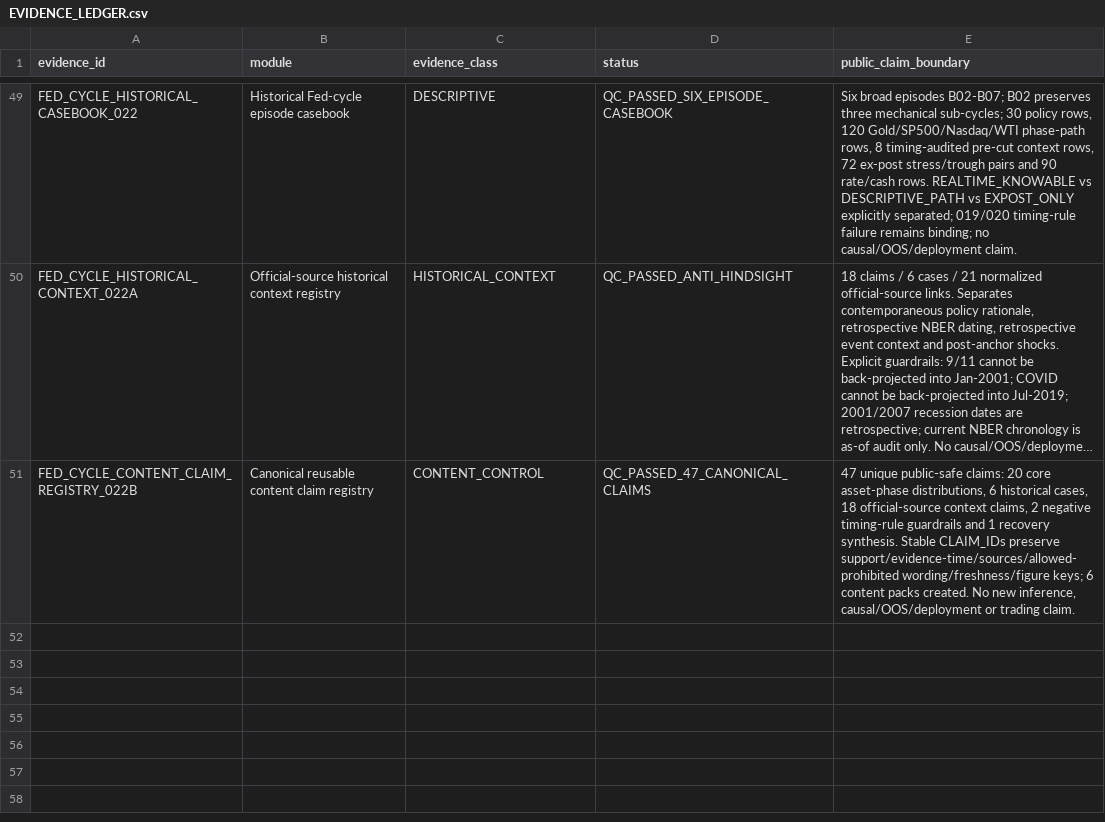
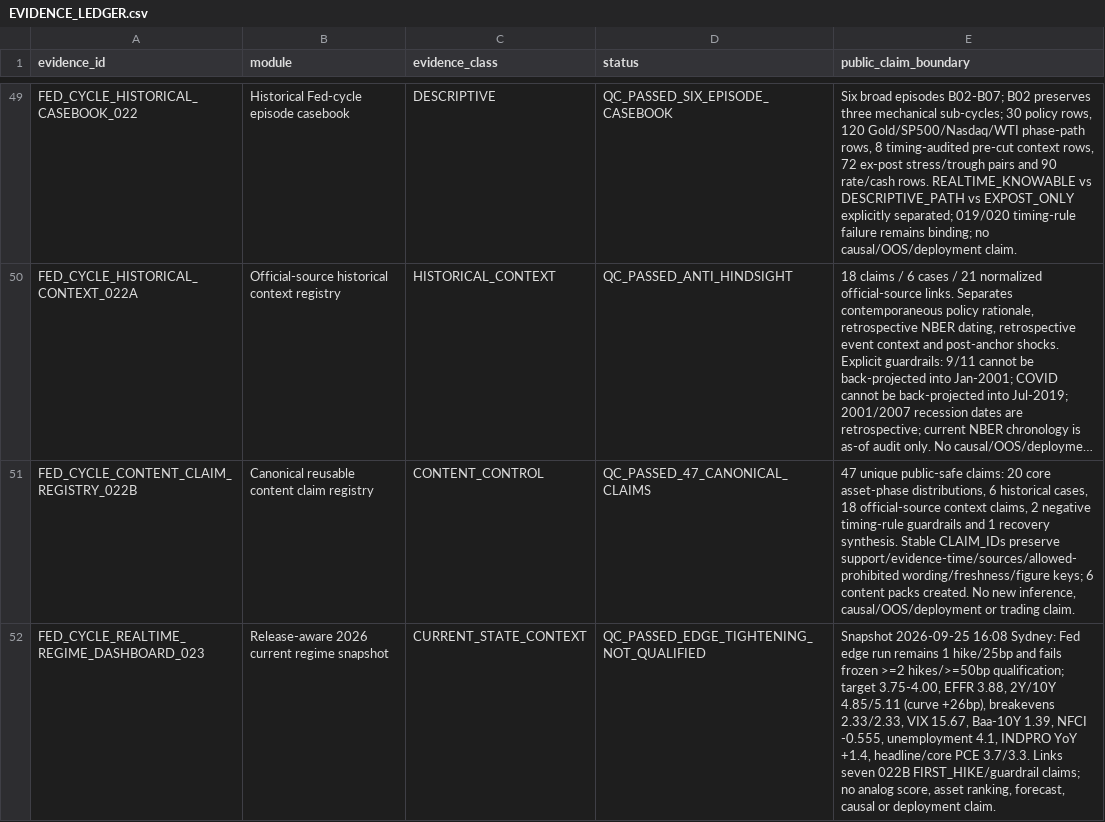
Before and after one commit to xuanyiting68-hash/gss-cb-001-macro-regime-cross-asset, a CSV file: docs/EVIDENCE_LEDGER.csv, drawn as a sheet; only a part is shown, gaps mark what is left out; long unchanged cells end in …; the diff names each change by its address in the sheet, - before the commit and + after, or states it on an @@ line.

Commit message:
Register 023 real-time regime evidence

```diff
--- a/docs/EVIDENCE_LEDGER.csv
+++ b/docs/EVIDENCE_LEDGER.csv
+row 52: FED_CYCLE_REALTIME_REGIME_DASHBOARD_023 | Release-aware 2026 current regime snapshot | CURRENT_STATE_CONTEXT | QC_PASSED_EDGE_TIGHTENING_NOT_QUALIFIED | Snapshot 2026-09-25 16:08 Sydney: Fed edge run remains 1 hike/25bp and fails frozen >=2 hikes/>=50bp qualification; target 3.75-4.00, EFFR 3.88, 2Y/10Y 4.85/5.11 (curve +26bp), breakevens 2.33/2.33, VIX 15.67, Baa-10Y 1.39, NFCI -0.555, unemployment 4.1, INDPRO YoY +1.4, headline/core PCE 3.7/3.3. Links seven 022B FIRST_HIKE/guardrail claims; no analog score, asset ranking, forecast, causal or deployment claim.
```
